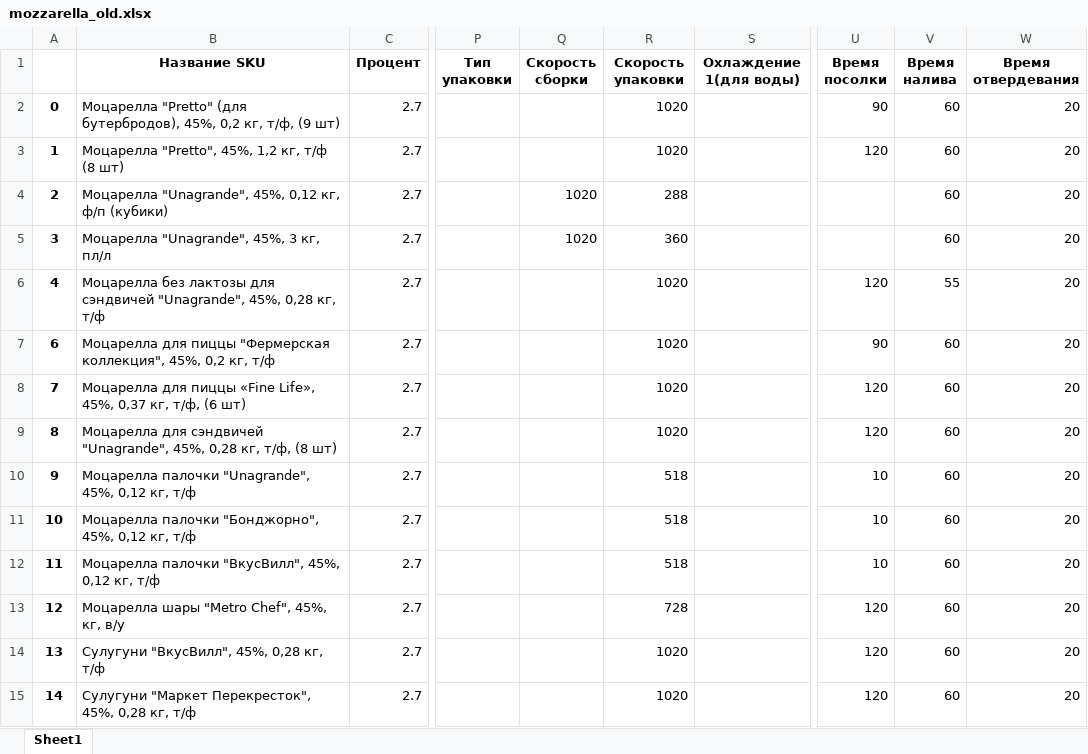
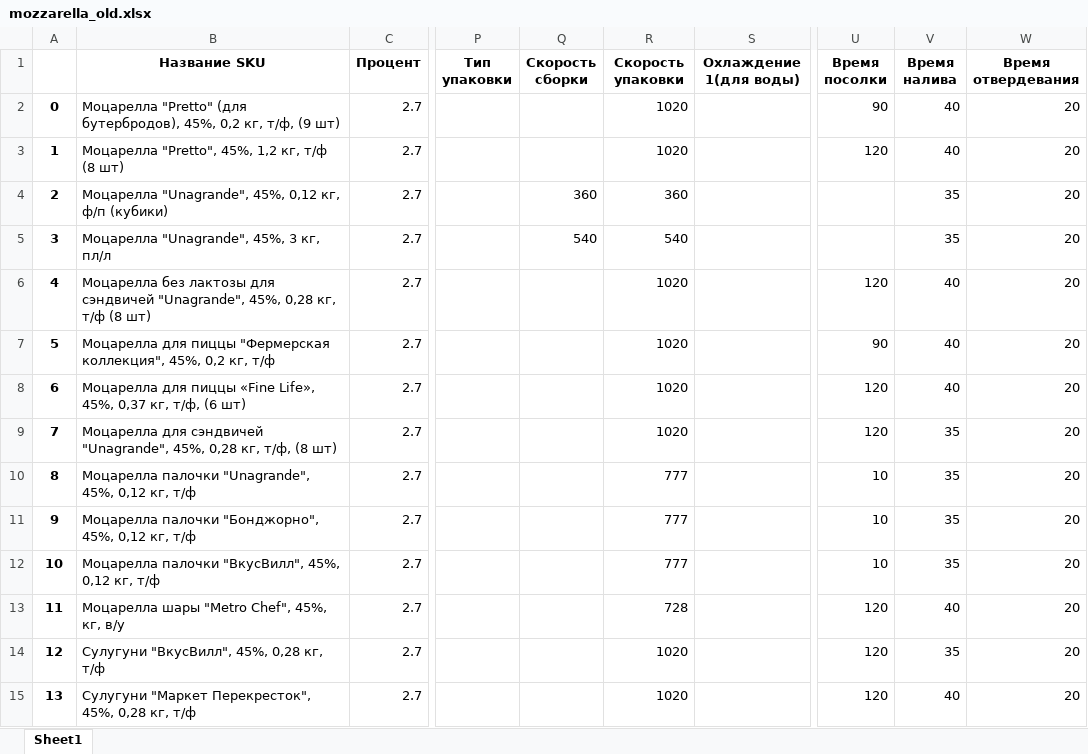
Before and after one commit to nkrokhmal/umalat, an Excel workbook: app/data/static/params/mozzarella_old.xlsx, sheet Sheet1, drawn as a sheet; only a part is shown, gaps mark what is left out; values as stored, in another font and other column widths than the file's, no borders; the diff covers the shown part only; the diff names each change by its address in the sheet, - before the commit and + after, or states it on an @@ line.

```diff
--- a/app/data/static/params/mozzarella_old.xlsx (sheet Sheet1)
+++ b/app/data/static/params/mozzarella_old.xlsx (sheet Sheet1)
-V2:V3 (Время налива): 60
+V2:V3 (Время налива): 40
-Q4 (Скорость сборки): 1020
+Q4 (Скорость сборки): 360
-R4 (Скорость упаковки): 288
+R4 (Скорость упаковки): 360
-V4:V5 (Время налива): 60
+V4:V5 (Время налива): 35
-Q5 (Скорость сборки): 1020
+Q5 (Скорость сборки): 540
-R5 (Скорость упаковки): 360
+R5 (Скорость упаковки): 540
-B6 (Название SKU): …кг, т/ф
+B6 (Название SKU): …кг, т/ф (8 шт)
-V6 (Время налива): 55
+V6 (Время налива): 40
@@ column A renumbered between rows 7 and 75 @@
-V7:V8 (Время налива): 60
+V7:V8 (Время налива): 40
-V9:V12 (Время налива): 60
+V9:V12 (Время налива): 35
-R10:R12 (Скорость упаковки): 518
+R10:R12 (Скорость упаковки): 777
-V13 (Время налива): 60
+V13 (Время налива): 40
-V14 (Время налива): 60
+V14 (Время налива): 35
-V15 (Время налива): 60
+V15 (Время налива): 40
```
Also changed, not shown: 25 added rows, 153 edited cells and cell formats elsewhere in this sheet, app/data/static/params/mozzarella.xlsx, app/data/static/params/ricotta.xlsx, 25 other files.
